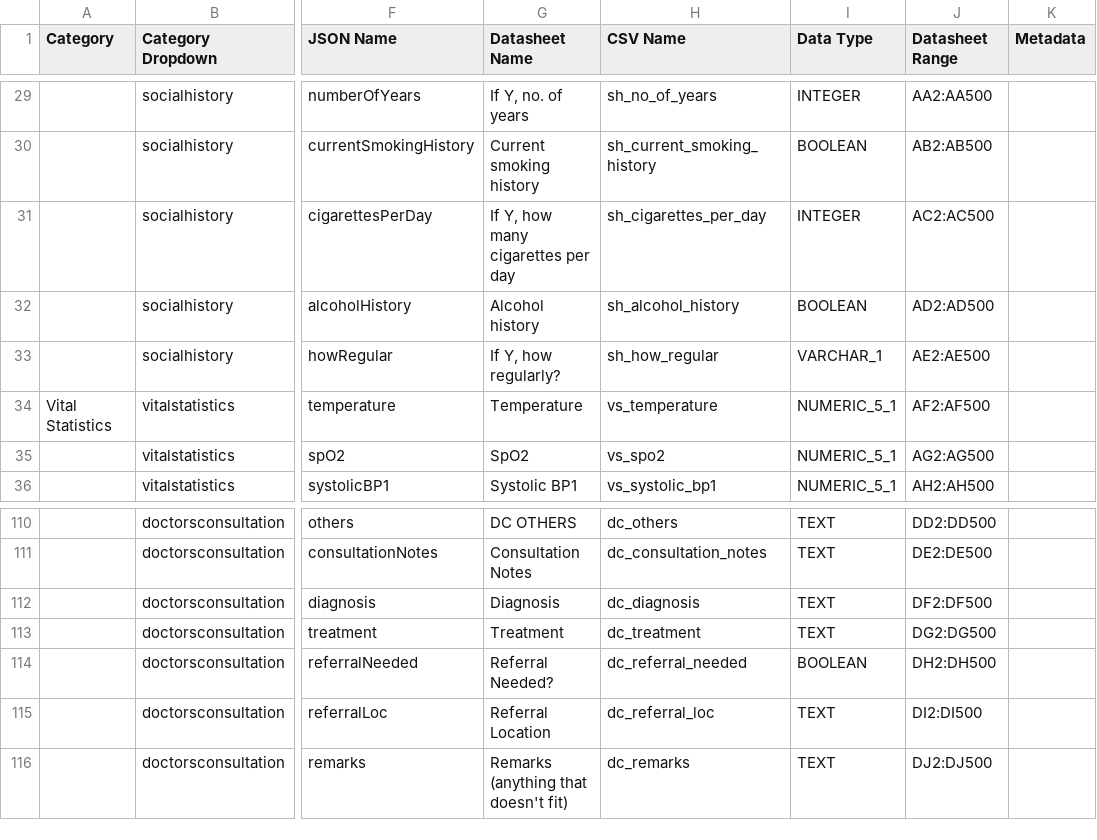
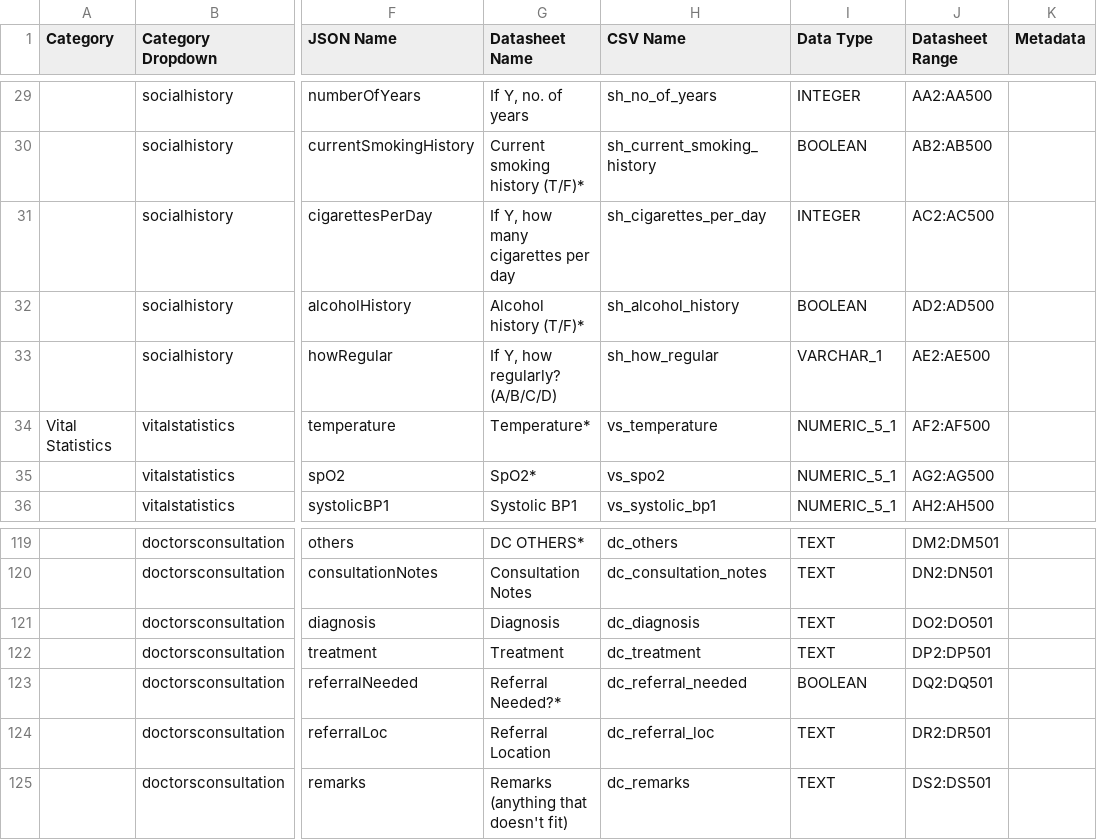
Before and after one commit to Project-Sothea/Contingency, a CSV file: types.csv, drawn as a sheet; only a part is shown, gaps mark what is left out; addresses are those after the commit; the diff covers the shown part only; the diff names each change by its address in the sheet, - before the commit and + after, or states it on an @@ line.

```diff
--- a/types.csv
+++ b/types.csv
-G30 (Datasheet Name): Current smoking history
+G30 (Datasheet Name): Current smoking history (T/F)*
-G32 (Datasheet Name): Alcohol history
+G32 (Datasheet Name): Alcohol history (T/F)*
-G33 (Datasheet Name): If Y, how regularly?
+G33 (Datasheet Name): If Y, how regularly? (A/B/C/D)
-G34 (Datasheet Name): Temperature
+G34 (Datasheet Name): Temperature*
-G35 (Datasheet Name): SpO2
+G35 (Datasheet Name): SpO2*
-G119 (Datasheet Name): DC OTHERS
+G119 (Datasheet Name): DC OTHERS*
-J119 (Datasheet Range): DD2:DD500
+J119 (Datasheet Range): DM2:DM501
-J120 (Datasheet Range): DE2:DE500
+J120 (Datasheet Range): DN2:DN501
-J121 (Datasheet Range): DF2:DF500
+J121 (Datasheet Range): DO2:DO501
-J122 (Datasheet Range): DG2:DG500
+J122 (Datasheet Range): DP2:DP501
-G123 (Datasheet Name): Referral Needed?
+G123 (Datasheet Name): Referral Needed?*
-J123 (Datasheet Range): DH2:DH500
+J123 (Datasheet Range): DQ2:DQ501
-J124 (Datasheet Range): DI2:DI500
+J124 (Datasheet Range): DR2:DR501
-J125 (Datasheet Range): DJ2:DJ500
+J125 (Datasheet Range): DS2:DS501
```
Also changed, not shown: 9 added rows and 66 edited cells elsewhere in this file, 2 other files.
